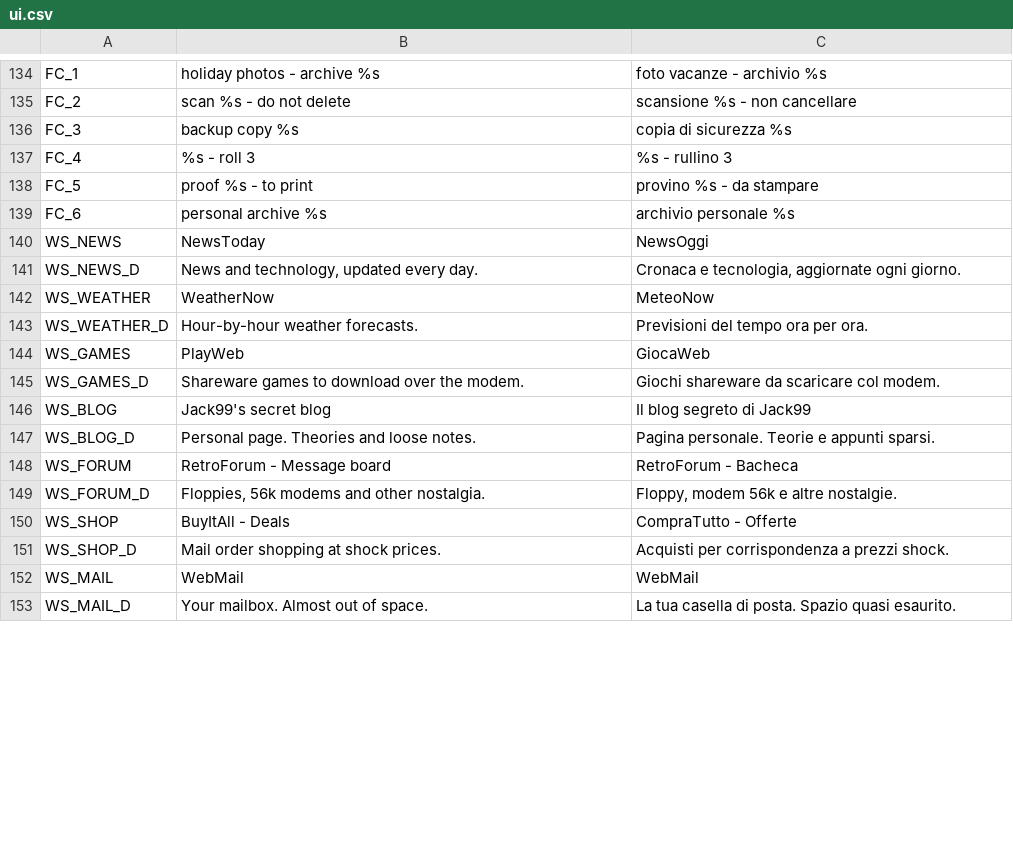
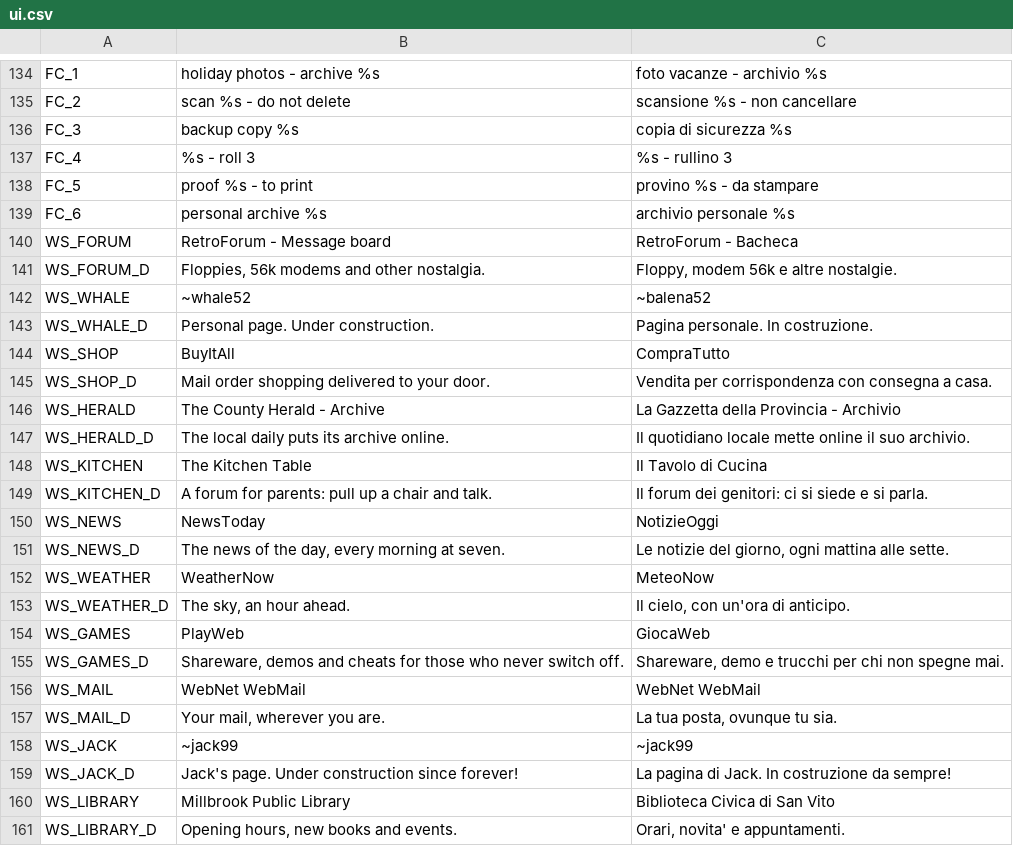
Before and after one commit to fabrizio-ferrentino/search-through-the-files, a CSV file: locale/ui.csv, drawn as a sheet; only a part is shown, gaps mark what is left out; the diff covers the shown part only.

```diff
--- a/locale/ui.csv
+++ b/locale/ui.csv
@@ -139,15 +139,23 @@ FC_5,proof %s - to print,provino %s - da stampare
 FC_6,personal archive %s,archivio personale %s
-WS_NEWS,NewsToday,NewsOggi
-WS_NEWS_D,"News and technology, updated every day.","Cronaca e tecnologia, aggiornate ogni giorno."
-WS_WEATHER,WeatherNow,MeteoNow
-WS_WEATHER_D,Hour-by-hour weather forecasts.,Previsioni del tempo ora per ora.
-WS_GAMES,PlayWeb,GiocaWeb
-WS_GAMES_D,Shareware games to download over the modem.,Giochi shareware da scaricare col modem.
-WS_BLOG,Jack99's secret blog,Il blog segreto di Jack99
-WS_BLOG_D,Personal page. Theories and loose notes.,Pagina personale. Teorie e appunti sparsi.
 WS_FORUM,RetroForum - Message board,RetroForum - Bacheca
 WS_FORUM_D,"Floppies, 56k modems and other nostalgia.","Floppy, modem 56k e altre nostalgie."
-WS_SHOP,BuyItAll - Deals,CompraTutto - Offerte
-WS_SHOP_D,Mail order shopping at shock prices.,Acquisti per corrispondenza a prezzi shock.
-WS_MAIL,WebMail,WebMail
-WS_MAIL_D,Your mailbox. Almost out of space.,La tua casella di posta. Spazio quasi esaurito.
+WS_WHALE,~whale52,~balena52
+WS_WHALE_D,Personal page. Under construction.,Pagina personale. In costruzione.
+WS_SHOP,BuyItAll,CompraTutto
+WS_SHOP_D,Mail order shopping delivered to your door.,Vendita per corrispondenza con consegna a casa.
+WS_HERALD,The County Herald - Archive,La Gazzetta della Provincia - Archivio
+WS_HERALD_D,The local daily puts its archive online.,Il quotidiano locale mette online il suo archivio.
+WS_KITCHEN,The Kitchen Table,Il Tavolo di Cucina
+WS_KITCHEN_D,A forum for parents: pull up a chair and talk.,Il forum dei genitori: ci si siede e si parla.
+WS_NEWS,NewsToday,NotizieOggi
+WS_NEWS_D,"The news of the day, every morning at seven.","Le notizie del giorno, ogni mattina alle sette."
+WS_WEATHER,WeatherNow,MeteoNow
+WS_WEATHER_D,"The sky, an hour ahead.","Il cielo, con un'ora di anticipo."
+WS_GAMES,PlayWeb,GiocaWeb
+WS_GAMES_D,"Shareware, demos and cheats for those who never switch off.","Shareware, demo e trucchi per chi non spegne mai."
+WS_MAIL,WebNet WebMail,WebNet WebMail
+WS_MAIL_D,"Your mail, wherever you are.","La tua posta, ovunque tu sia."
+WS_JACK,~jack99,~jack99
+WS_JACK_D,Jack's page. Under construction since forever!,La pagina di Jack. In costruzione da sempre!
+WS_LIBRARY,Millbrook Public Library,Biblioteca Civica di San Vito
+WS_LIBRARY_D,"Opening hours, new books and events.","Orari, novita' e appuntamenti."
```
Also changed, not shown: 36 added rows and 4 edited cells elsewhere in this file, 22 other files.
